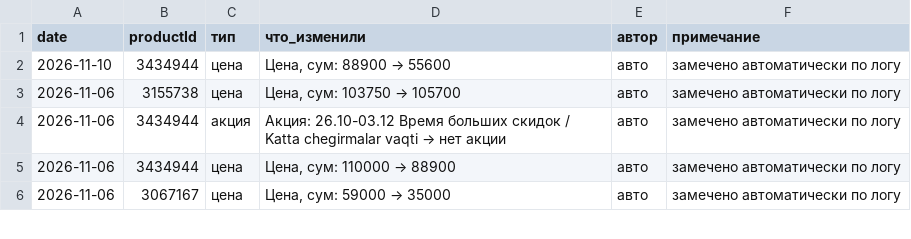
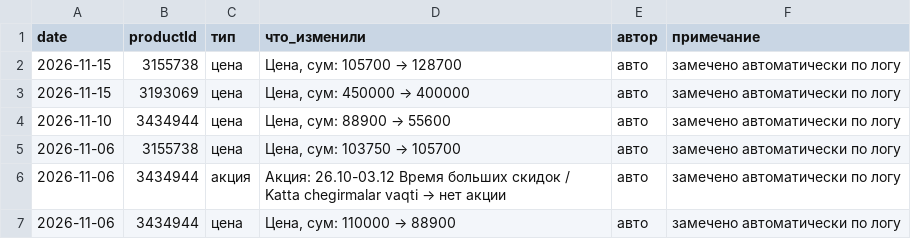
Before and after one commit to ckimework-commits/uzum-1701-dashboard, a CSV file: data/changes.csv, drawn as a sheet; only a part is shown; the shorter side is filled out with more unchanged rows; the diff names each change by its address in the sheet, - before the commit and + after, or states it on an @@ line.

```diff
--- a/data/changes.csv
+++ b/data/changes.csv
+row 2: 2026-11-15 | 3155738 | цена | Цена, сум: 105700 → 128700 | авто | замечено автоматически по логу
+row 3: 2026-11-15 | 3193069 | цена | Цена, сум: 450000 → 400000 | авто | замечено автоматически по логу
```
Also changed, not shown: data/portfolio_log.csv, data/sales_daily.csv, 1 other file.
